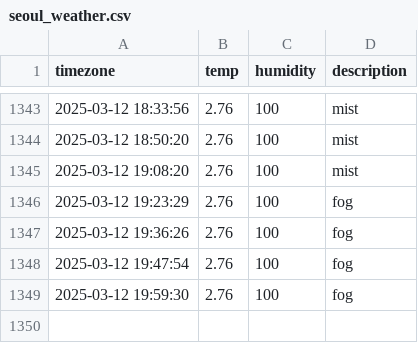
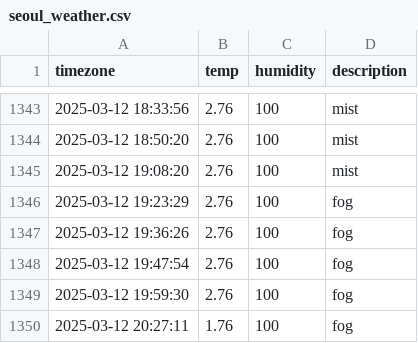
Before and after one commit to parkdohyeon0428/seoul_weather, a CSV file: seoul_weather.csv, drawn as a sheet; only a part is shown, gaps mark what is left out.

```diff
--- a/seoul_weather.csv
+++ b/seoul_weather.csv
@@ -1349 +1349,2 @@ timezone,temp,humidity,description
 2025-03-12 19:59:30,2.76,100,fog
+2025-03-12 20:27:11,1.76,100,fog
```
